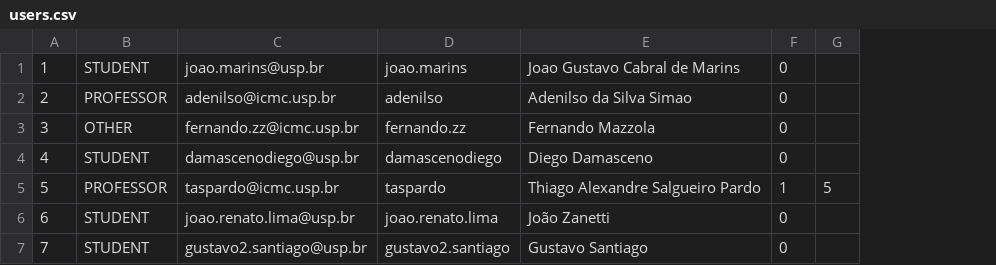
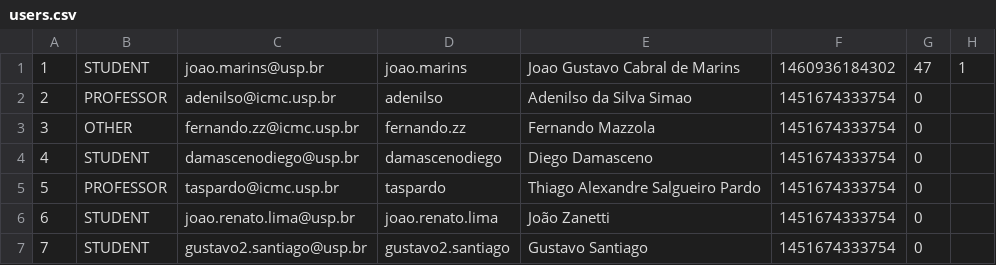
Before and after one commit to jgcmarins/dedaled, a CSV file: v150526225054/files/users.csv, drawn as a sheet; removed rows and columns are numbered as before the commit, all else as after; the diff names each change by its address in the sheet, - before the commit and + after, or states it on an @@ line.

```diff
--- a/v150526225054/files/users.csv
+++ b/v150526225054/files/users.csv
+column F, rows 1-7: 1460936184302 | 1451674333754 | 1451674333754 | 1451674333754 | 1451674333754 | 1451674333754 | 1451674333754
-column G, row 5: 5
+column H, row 1: 1
-G1: 0
+G1: 47
-G5: 1
+G5: 0
```
Also changed, not shown: v150526225054/files/library.csv, 21 other files.
